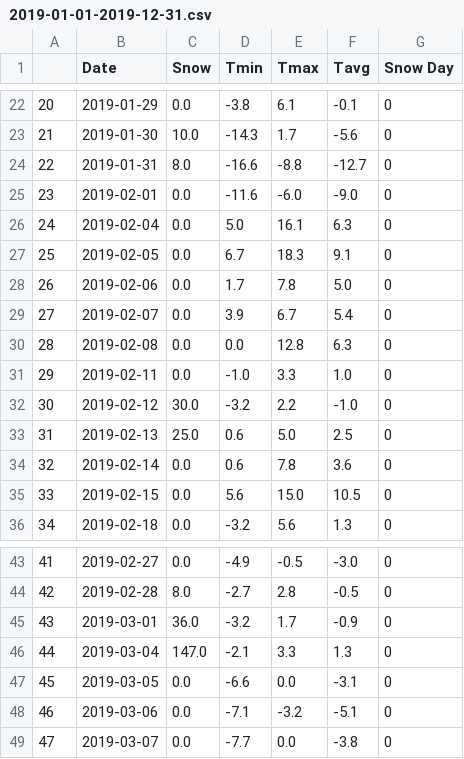
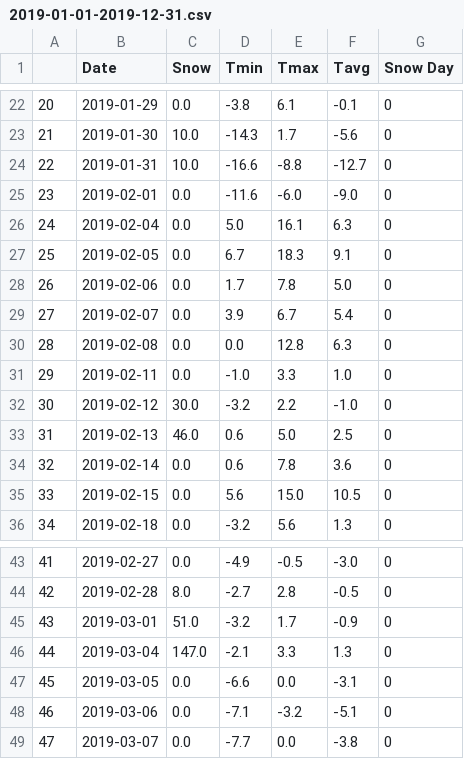
Before and after one commit to GalenBLiu/EndOfYearProject2024, a CSV file: 2019-01-01-2019-12-31.csv, drawn as a sheet; only a part is shown, gaps mark what is left out.

```diff
--- a/2019-01-01-2019-12-31.csv
+++ b/2019-01-01-2019-12-31.csv
@@ -23,3 +23,3 @@
 21,2019-01-30,10.0,-14.3,1.7,-5.6,0
-22,2019-01-31,8.0,-16.6,-8.8,-12.7,0
+22,2019-01-31,10.0,-16.6,-8.8,-12.7,0
 23,2019-02-01,0.0,-11.6,-6.0,-9.0,0
@@ -32,3 +32,3 @@
 30,2019-02-12,30.0,-3.2,2.2,-1.0,0
-31,2019-02-13,25.0,0.6,5.0,2.5,0
+31,2019-02-13,46.0,0.6,5.0,2.5,0
 32,2019-02-14,0.0,0.6,7.8,3.6,0
@@ -44,3 +44,3 @@
 42,2019-02-28,8.0,-2.7,2.8,-0.5,0
-43,2019-03-01,36.0,-3.2,1.7,-0.9,0
+43,2019-03-01,51.0,-3.2,1.7,-0.9,0
 44,2019-03-04,147.0,-2.1,3.3,1.3,0
```
Also changed, not shown: 2022-01-01-2022-12-31.csv, 2023-01-01-2023-12-31.csv, 6 other files.
